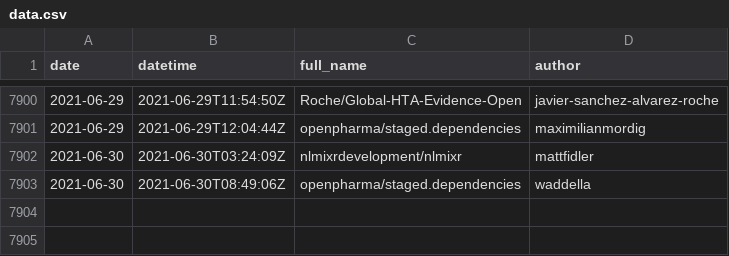
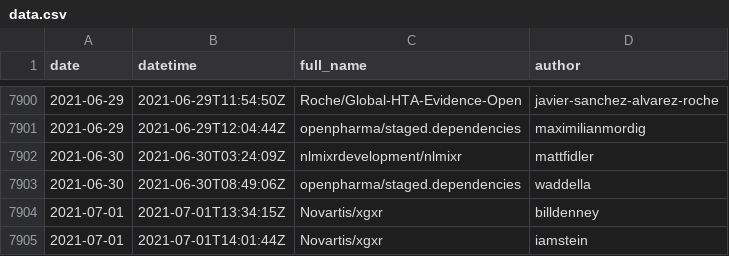
Before and after one commit to openpharma/openpharma_log, a CSV file: all-commits/data.csv, drawn as a sheet; only a part is shown, gaps mark what is left out; the diff names each change by its address in the sheet, - before the commit and + after, or states it on an @@ line.

Commit message:
update all-commits

```diff
--- a/all-commits/data.csv
+++ b/all-commits/data.csv
+row 7904: 2021-07-01 | 2021-07-01T13:34:15Z | Novartis/xgxr | billdenney
+row 7905: 2021-07-01 | 2021-07-01T14:01:44Z | Novartis/xgxr | iamstein
```
Also changed, not shown: 3 other files.
